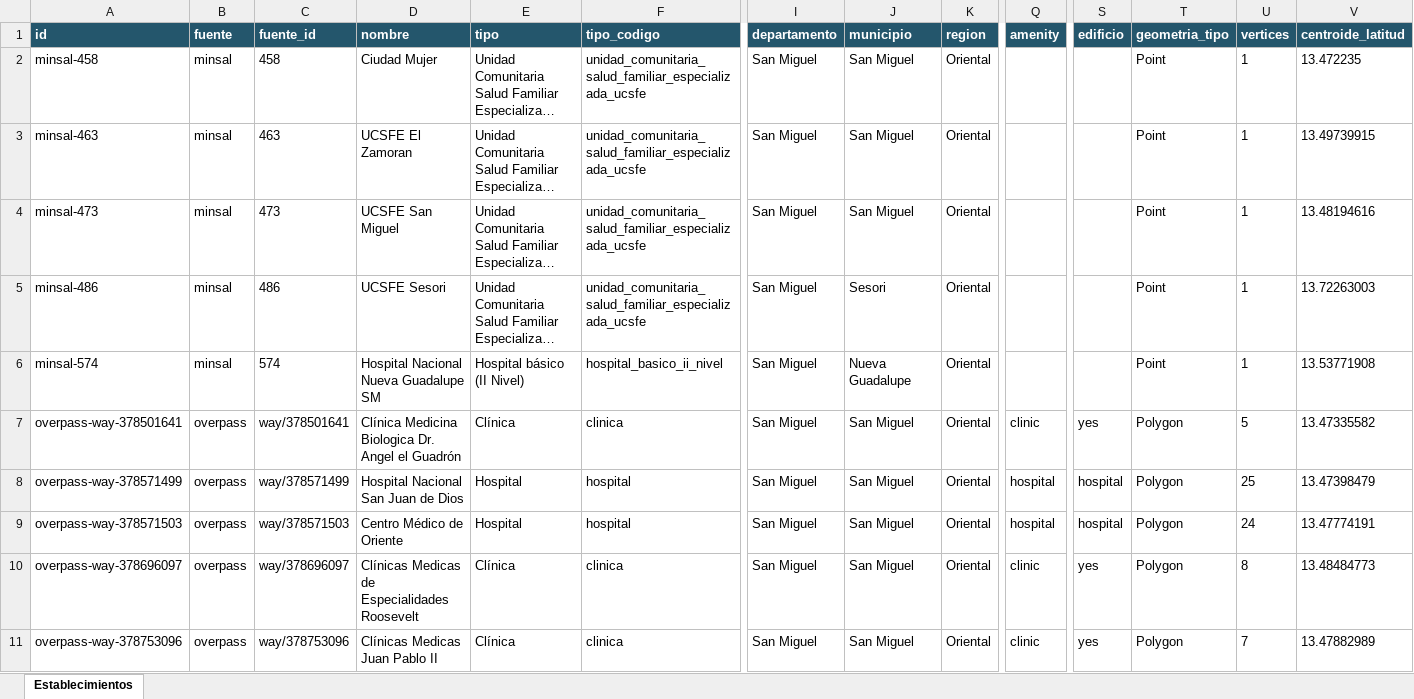
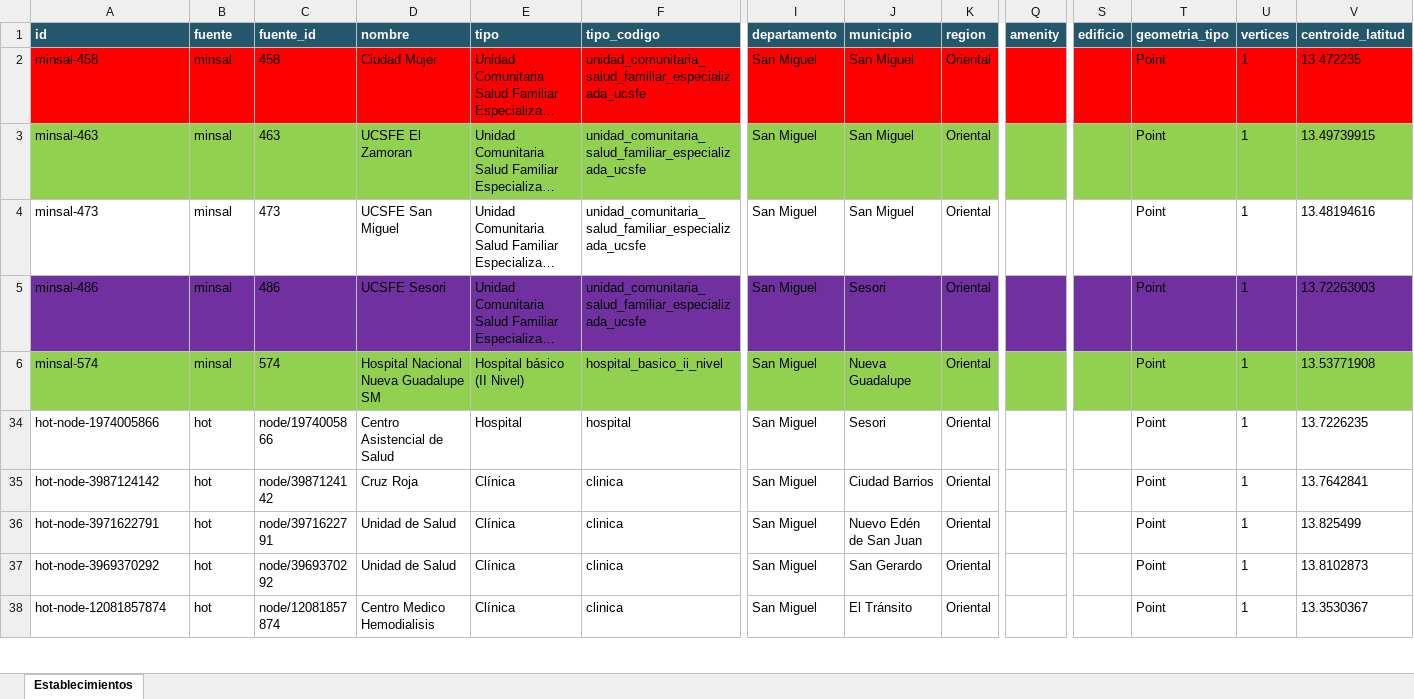
Before and after one commit to Hean0364/gis-unidades-salud, an Excel workbook: data/por_departamento/San Miguel/establecimientos_salud.xlsx, sheet Establecimientos, drawn as a sheet; only a part is shown, gaps mark what is left out; the shorter side is filled out with more unchanged rows; long unchanged cells end in …; values as stored, in another font and other column widths than the file's, no borders; rows hold the shown columns only; the diff covers the shown part only; the diff names each change by its address in the sheet, - before the commit and + after, or states it on an @@ line.

Commit message:
feat: ahuachapan

```diff
--- a/data/por_departamento/San Miguel/establecimientos_salud.xlsx (sheet Establecimientos)
+++ b/data/por_departamento/San Miguel/establecimientos_salud.xlsx (sheet Establecimientos)
-A2:V2 fill: none
+A2:V2 fill: #FF0000
-A3:V3 fill: none
+A3:V3 fill: #92D050
-A5:V5 fill: none
+A5:V5 fill: #7030A0
-A6:V6 fill: none
+A6:V6 fill: #92D050
@@ row 7 hidden: overpass-way-378501641 | overpass | way/378501641 | Clínica Medicina Biologica Dr. Angel el Guadrón | Clínica | clinica | San Miguel | San Miguel | Oriental | clinic | yes | Polygon | 5 | 13.47335582 @@
@@ row 8 hidden: overpass-way-378571499 | overpass | way/378571499 | Hospital Nacional San Juan de Dios | Hospital | hospital | San Miguel | San Miguel | Oriental | hospital | hospital | Polygon | 25 | 13.47398479 @@
@@ row 9 hidden: overpass-way-378571503 | overpass | way/378571503 | Centro Médico de Oriente | Hospital | hospital | San Miguel | San Miguel | Oriental | hospital | hospital | Polygon | 24 | 13.47774191 @@
@@ row 10 hidden: overpass-way-378696097 | overpass | way/378696097 | Clínicas Medicas de Especialidades Roosevelt | Clínica | clinica | San Miguel | San Miguel | Oriental | clinic | yes | Polygon | 8 | 13.48484773 @@
@@ row 11 hidden: overpass-way-378753096 | overpass | way/378753096 | Clínicas Medicas Juan Pablo II | Clínica | clinica | San Miguel | San Miguel | Oriental | clinic | yes | Polygon | 7 | 13.47882989 @@
```
Also changed, not shown: 1 removed row, 21 hidden or unhidden rows and cell formats elsewhere in this sheet, hidden cells.
